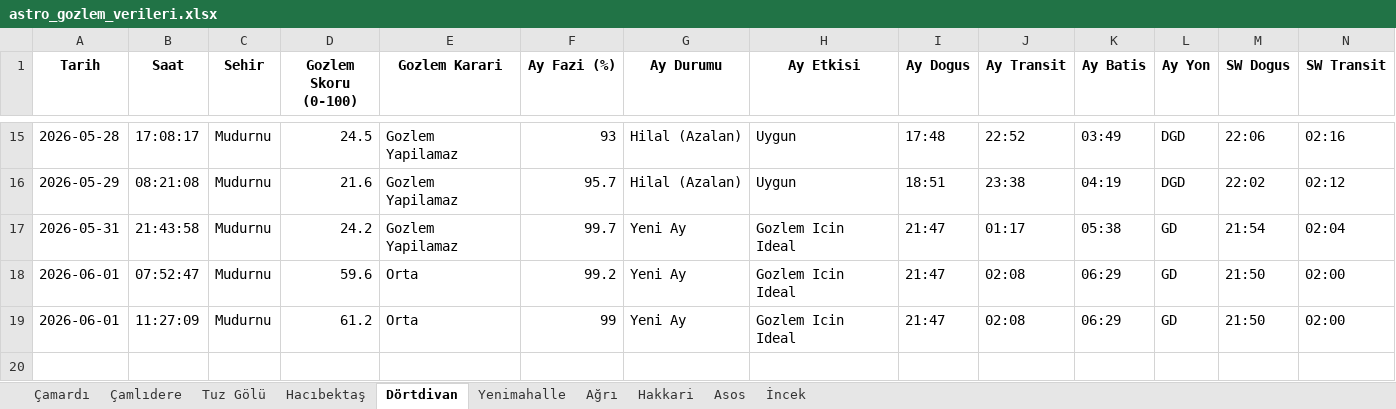
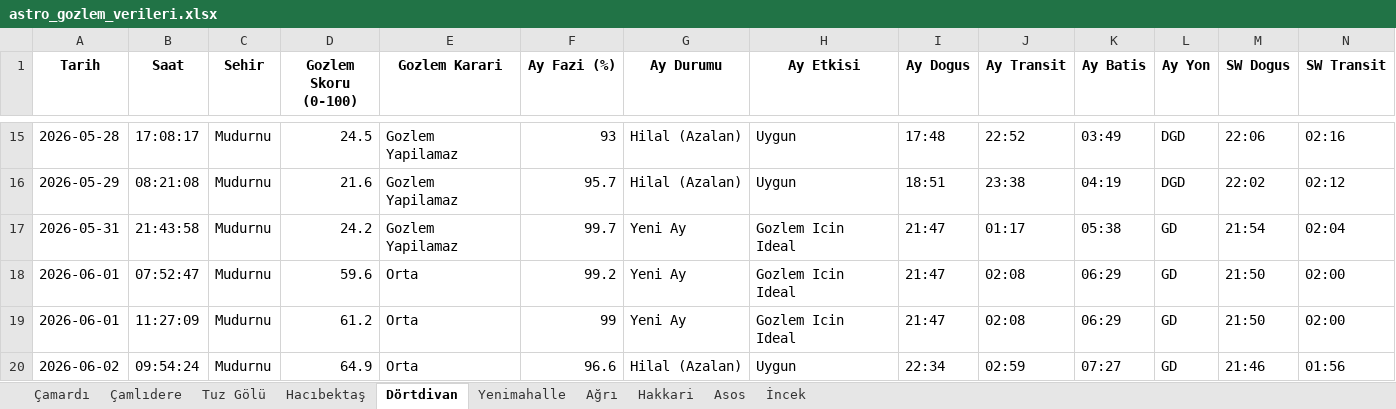
Before and after one commit to muhdogan-max/astro-gozlem, an Excel workbook: HavaTakip/astro_gozlem_verileri.xlsx, sheet Dörtdivan, drawn as a sheet; only a part is shown, gaps mark what is left out; values as stored, in another font and other column widths than the file's, no borders; rows hold the shown columns only; the diff names each change by its address in the sheet, - before the commit and + after, or states it on an @@ line.

```diff
--- a/HavaTakip/astro_gozlem_verileri.xlsx (sheet Dörtdivan)
+++ b/HavaTakip/astro_gozlem_verileri.xlsx (sheet Dörtdivan)
+row 20: 2026-06-02 | 09:54:24 | Mudurnu | 64.9 | Orta | 96.6 | Hilal (Azalan) | Uygun | 22:34 | 02:59 | 07:27 | GD | 21:46 | 01:56
```
Also changed, not shown: sheet Asos, sheet Tuz Gölü, sheet Çamlıdere, sheet İncek, sheet Yenimahalle, sheet Çamardı, 3 more sheets.
